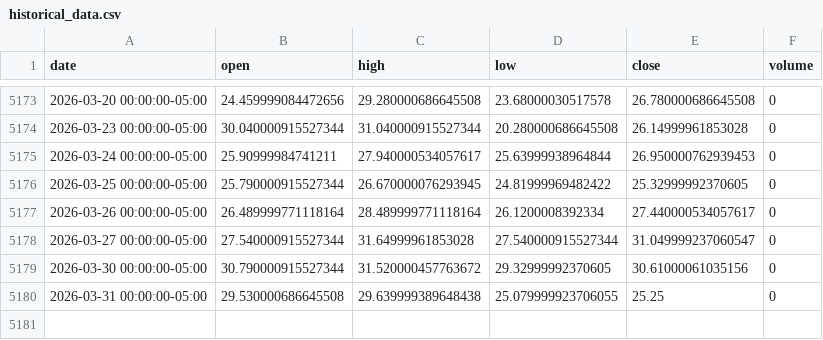
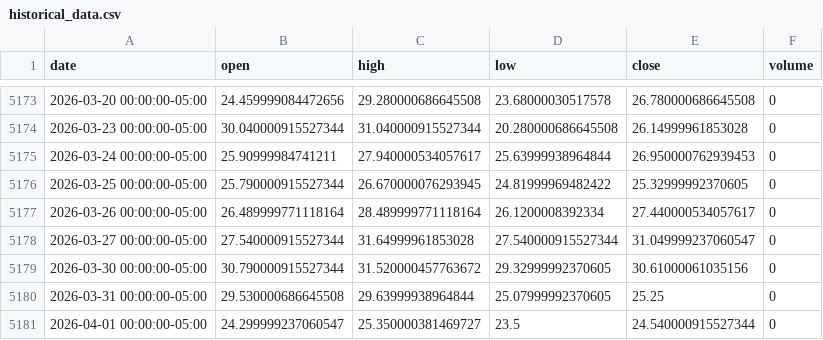
Before and after one commit to LukeGSW/AnalisiCiclica-VIX, a CSV file: data/^VIX/historical_data.csv, drawn as a sheet; only a part is shown, gaps mark what is left out.

```diff
--- a/data/^VIX/historical_data.csv
+++ b/data/^VIX/historical_data.csv
@@ -5179,2 +5179,3 @@ date,open,high,low,close,volume
 2026-03-30 00:00:00-05:00,30.790000915527344,31.520000457763672,29.32999992370605,30.61000061035156,0
-2026-03-31 00:00:00-05:00,29.530000686645508,29.639999389648438,25.079999923706055,25.25,0
+2026-03-31 00:00:00-05:00,29.530000686645508,29.63999938964844,25.07999992370605,25.25,0
+2026-04-01 00:00:00-05:00,24.299999237060547,25.350000381469727,23.5,24.540000915527344,0
```
Also changed, not shown: 4 other files.
